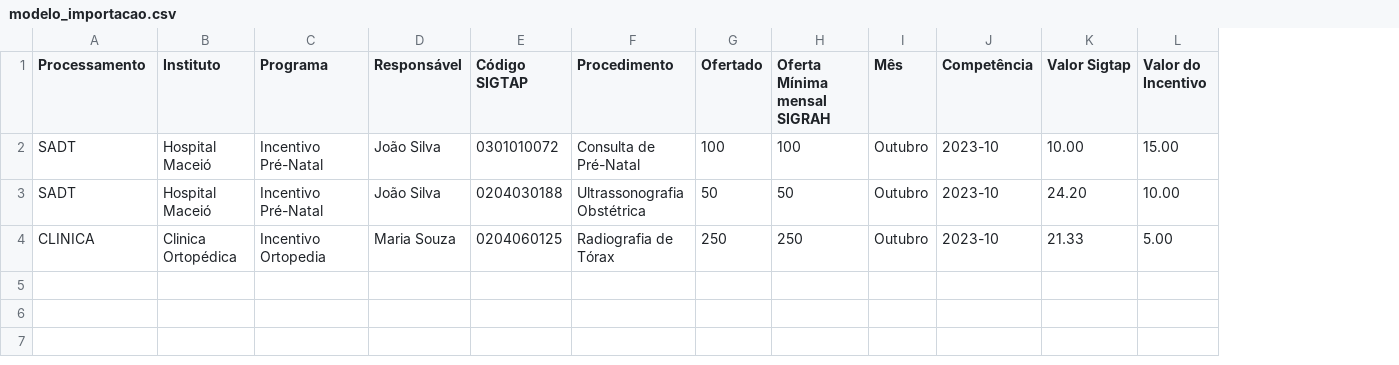
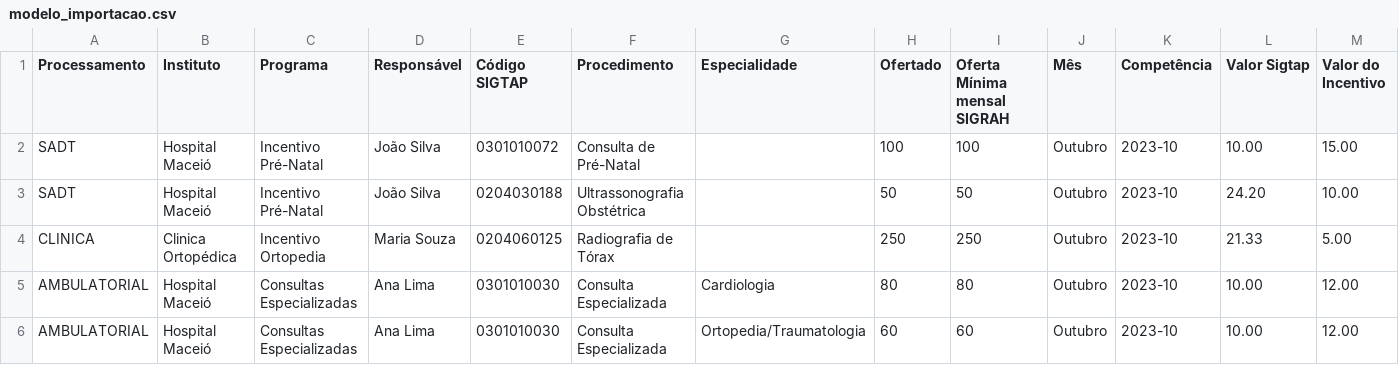
Before and after one commit to George266/orcamento, a CSV file: modelo_importacao.csv, drawn as a sheet; only a part is shown; rows hold the shown columns only; the diff names each change by its address in the sheet, - before the commit and + after, or states it on an @@ line.

```diff
--- a/modelo_importacao.csv
+++ b/modelo_importacao.csv
+column G (Especialidade), empty
+row 5: AMBULATORIAL | Hospital Maceió | Consultas Especializadas | Ana Lima | 0301010030 | Consulta Especializada | Cardiologia | 80 | 80 | Outubro | 2023-10 | 10.00 | 12.00
+row 6: AMBULATORIAL | Hospital Maceió | Consultas Especializadas | Ana Lima | 0301010030 | Consulta Especializada | Ortopedia/Traumatologia | 60 | 60 | Outubro | 2023-10 | 10.00 | 12.00
```
Also changed, not shown: 21 other files.
